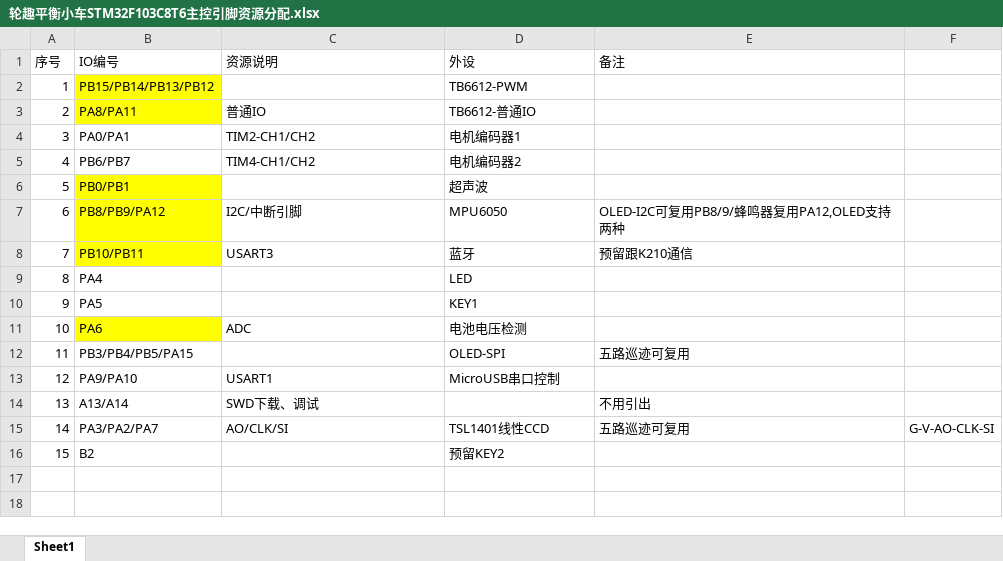
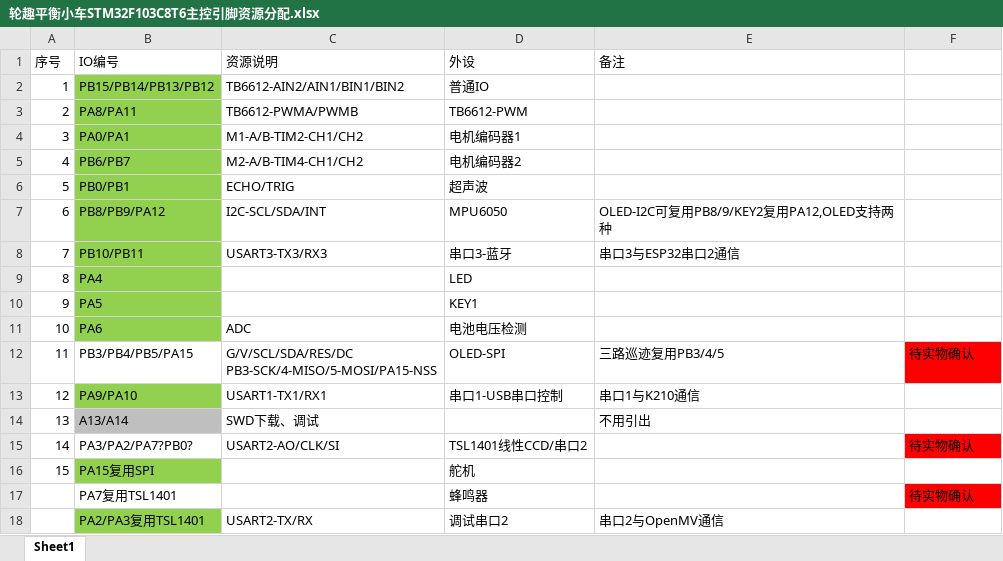
Before and after one commit to ychinata/stm32_proj, an Excel workbook: proj_3_balancecar/proj_3_1_balancecar_wheeltec/DOC/轮趣平衡小车STM32F103C8T6主控引脚资源分配.xlsx, sheet Sheet1, drawn as a sheet; values as stored, in another font and other column widths than the file's, no borders; removed rows and columns are numbered as before the commit, all else as after; ↵ is a line break in a cell; the diff names each change by its address in the sheet, - before the commit and + after, or states it on an @@ line.

Commit message:
No.: proj_3_1_balancecar_wheeltec Author: xxy Description:引脚分配更新

```diff
--- a/proj_3_balancecar/proj_3_1_balancecar_wheeltec/DOC/轮趣平衡小车STM32F103C8T6主控引脚资源分配.xlsx (sheet Sheet1)
+++ b/proj_3_balancecar/proj_3_1_balancecar_wheeltec/DOC/轮趣平衡小车STM32F103C8T6主控引脚资源分配.xlsx (sheet Sheet1)
-B2:B3 fill: #FFFF00
+B2:B3 fill: #92D050
-C2 (资源说明): (empty)
+C2 (资源说明): TB6612-AIN2/AIN1/BIN1/BIN2
-D2 (外设): TB6612-PWM
+D2 (外设): 普通IO
-C3 (资源说明): 普通IO
+C3 (资源说明): TB6612-PWMA/PWMB
-D3 (外设): TB6612-普通IO
+D3 (外设): TB6612-PWM
-B4:B5 fill: none
+B4:B5 fill: #92D050
-C4 (资源说明): TIM2-CH1/CH2
+C4 (资源说明): M1-A/B-TIM2-CH1/CH2
-C5 (资源说明): TIM4-CH1/CH2
+C5 (资源说明): M2-A/B-TIM4-CH1/CH2
-B6:B8 fill: #FFFF00
+B6:B8 fill: #92D050
-C6 (资源说明): (empty)
+C6 (资源说明): ECHO/TRIG
-C7 (资源说明): I2C/中断引脚
+C7 (资源说明): I2C-SCL/SDA/INT
-E7 (备注): OLED-I2C可复用PB8/9/蜂鸣器复用PA12,OLED支持两种
+E7 (备注): OLED-I2C可复用PB8/9/KEY2复用PA12,OLED支持两种
-C8 (资源说明): USART3
+C8 (资源说明): USART3-TX3/RX3
-D8 (外设): 蓝牙
+D8 (外设): 串口3-蓝牙
-E8 (备注): 预留跟K210通信
+E8 (备注): 串口3与ESP32串口2通信
-B9:B10 fill: none
+B9:B10 fill: #92D050
-B11 fill: #FFFF00
+B11 fill: #92D050
-C12 (资源说明): (empty)
+C12 (资源说明): G/V/SCL/SDA/RES/DC ↵ PB3-SCK/4-MISO/5-MOSI/PA15-NSS
-E12 (备注): 五路巡迹可复用
+E12 (备注): 三路巡迹复用PB3/4/5
-F12: (empty)
+F12: 待实物确认
-F12 fill: none
+F12 fill: #FF0000
-B13 fill: none
+B13 fill: #92D050
-C13 (资源说明): USART1
+C13 (资源说明): USART1-TX1/RX1
-D13 (外设): MicroUSB串口控制
+D13 (外设): 串口1-USB串口控制
-E13 (备注): (empty)
+E13 (备注): 串口1与K210通信
-B14 fill: none
+B14 fill: #BFBFBF
-row 15: 14 | PA3/PA2/PA7 | AO/CLK/SI | TSL1401线性CCD | 五路巡迹可复用 | G-V-AO-CLK-SI
-row 16: 15 | B2 |  | 预留KEY2
+row 15: 14 | PA3/PA2/PA7?PB0? | USART2-AO/CLK/SI | TSL1401线性CCD/串口2 |  | 待实物确认
+row 16: 15 | PA15复用SPI |  | 舵机
+row 17:  | PA7复用TSL1401 |  | 蜂鸣器 |  | 待实物确认
+row 18:  | PA2/PA3复用TSL1401 | USART2-TX/RX | 调试串口2 | 串口2与OpenMV通信
```
